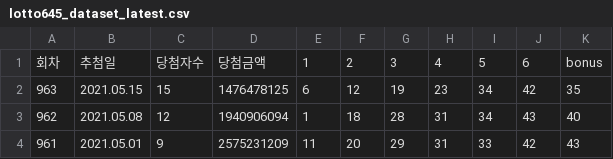
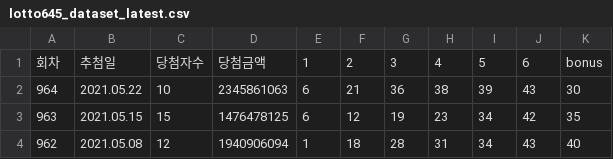
Before and after one commit to godmode2k/lotto645, a CSV file: lotto645_dataset_latest.csv, drawn as a sheet; only a part is shown; the shorter side is filled out with more unchanged rows; the diff names each change by its address in the sheet, - before the commit and + after, or states it on an @@ line.

```diff
--- a/lotto645_dataset_latest.csv
+++ b/lotto645_dataset_latest.csv
+row 2: 964 | 2021.05.22 | 10 | 2345861063 | 6 | 21 | 36 | 38 | 39 | 43 | 30
```
Also changed, not shown: 3 other files.
